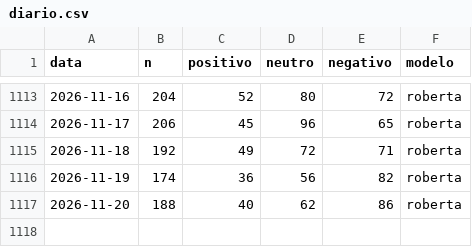
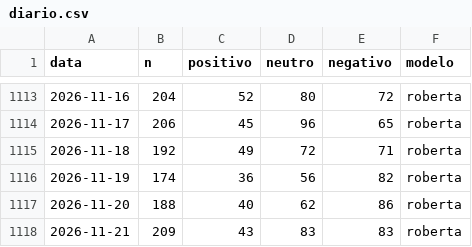
Before and after one commit to MiiguelSilvaa/gta6-hype, a CSV file: data/sentimento/diario.csv, drawn as a sheet; only a part is shown, gaps mark what is left out.

```diff
--- a/data/sentimento/diario.csv
+++ b/data/sentimento/diario.csv
@@ -1117 +1117,2 @@ data,n,positivo,neutro,negativo,modelo
 2026-11-20,188,40,62,86,roberta
+2026-11-21,209,43,83,83,roberta
```
Also changed, not shown: data/sentimento/aspetos.csv.
